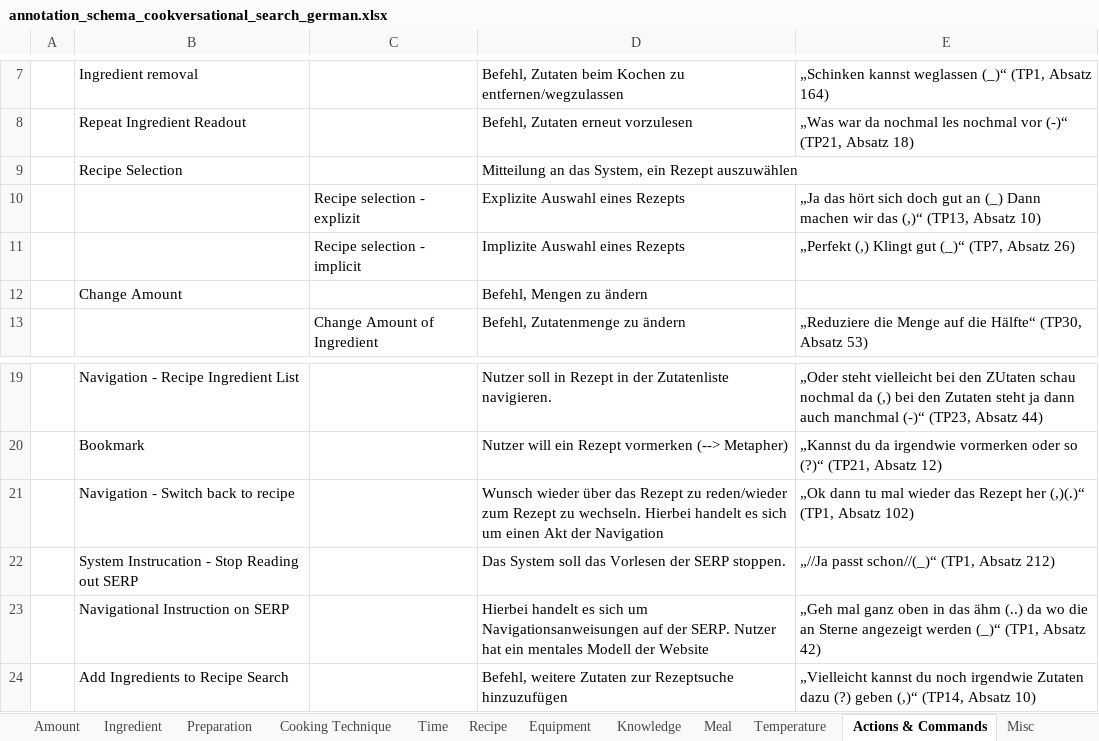
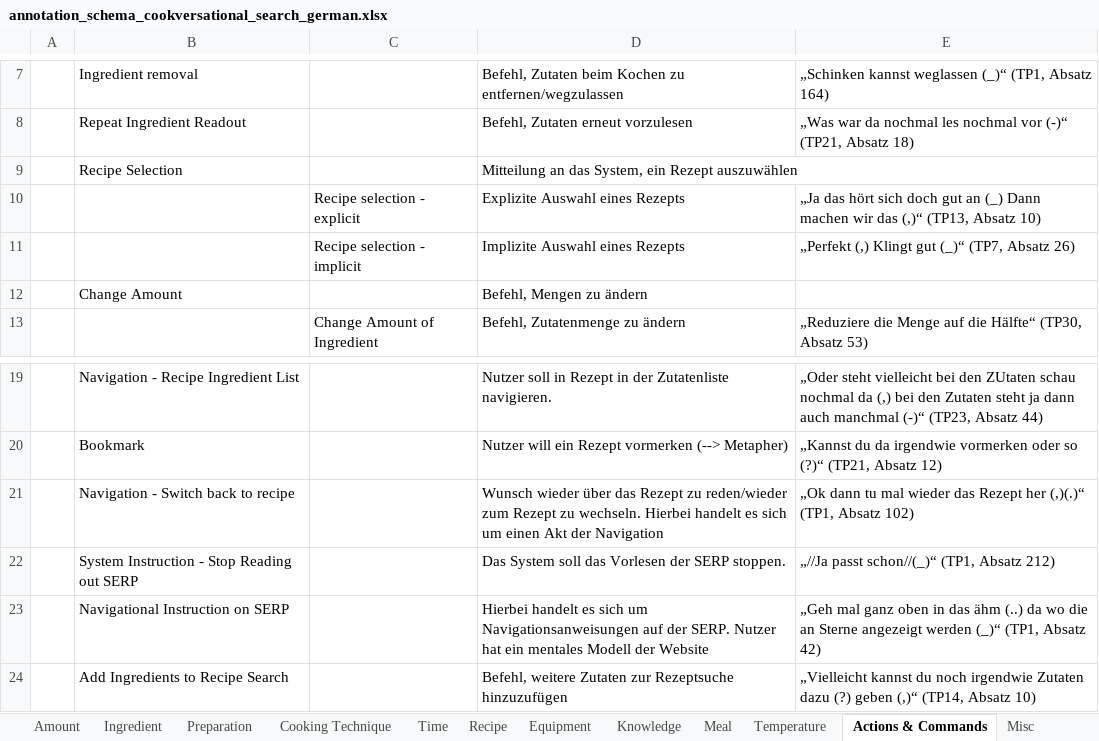
Before and after one commit to AlexFrummet/CookversationalSearch, an Excel workbook: annotation/annotation_schema_cookversational_search_german.xlsx, sheet Actions & Commands, drawn as a sheet; only a part is shown, gaps mark what is left out; values as stored, in another font and other column widths than the file's, no borders; the diff names each change by its address in the sheet, - before the commit and + after, or states it on an @@ line.

```diff
--- a/annotation/annotation_schema_cookversational_search_german.xlsx (sheet Actions & Commands)
+++ b/annotation/annotation_schema_cookversational_search_german.xlsx (sheet Actions & Commands)
-C10: Recipe selection - explizit
+C10: Recipe selection - explicit
-B22: System Instrucation - Stop Reading out SERP
+B22: System Instruction - Stop Reading out SERP
```
Also changed, not shown: sheet Recipe, sheet Ingredient, 46 other files.
